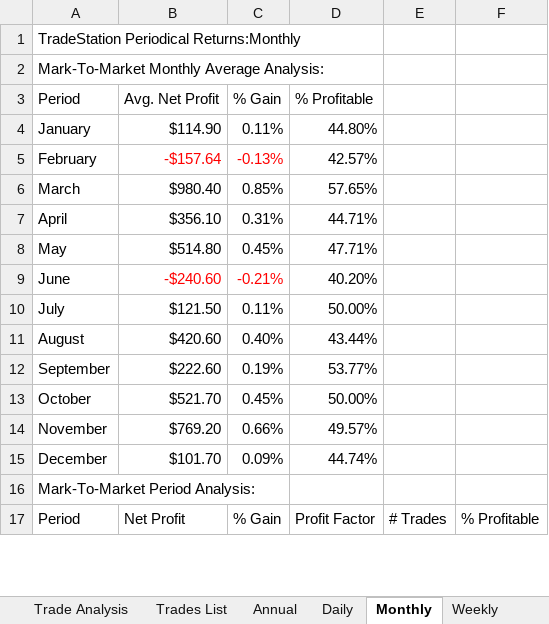
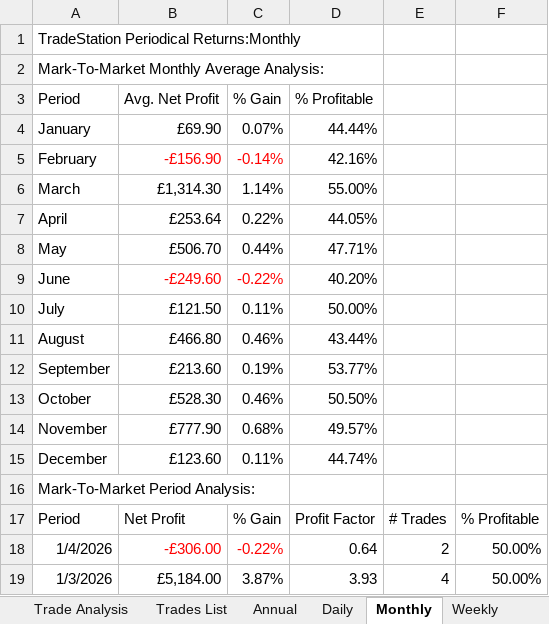
Before and after one commit to andreaviotto-star/trading-dashboard, an Excel workbook: GC bout - long e short.xlsx, sheet Monthly, drawn as a sheet; only a part is shown; values as stored, in another font and other column widths than the file's, no borders; the diff covers the shown part only; the diff names each change by its address in the sheet, - before the commit and + after, or states it on an @@ line.

```diff
--- a/GC bout - long e short.xlsx (sheet Monthly)
+++ b/GC bout - long e short.xlsx (sheet Monthly)
-B4 (Avg. Net Profit): $114.90
+B4 (Avg. Net Profit): £69.90
-C4 (% Gain): 0.11%
+C4 (% Gain): 0.07%
-D4 (% Profitable): 44.80%
+D4 (% Profitable): 44.44%
-B5 (Avg. Net Profit): -$157.64
+B5 (Avg. Net Profit): -£156.90
-C5 (% Gain): -0.13%
+C5 (% Gain): -0.14%
-D5 (% Profitable): 42.57%
+D5 (% Profitable): 42.16%
-B6 (Avg. Net Profit): $980.40
+B6 (Avg. Net Profit): £1,314.30
-C6 (% Gain): 0.85%
+C6 (% Gain): 1.14%
-D6 (% Profitable): 57.65%
+D6 (% Profitable): 55.00%
-B7 (Avg. Net Profit): $356.10
+B7 (Avg. Net Profit): £253.64
-C7 (% Gain): 0.31%
+C7 (% Gain): 0.22%
-D7 (% Profitable): 44.71%
+D7 (% Profitable): 44.05%
-B8 (Avg. Net Profit): $514.80
+B8 (Avg. Net Profit): £506.70
-C8 (% Gain): 0.45%
+C8 (% Gain): 0.44%
-B9 (Avg. Net Profit): -$240.60
+B9 (Avg. Net Profit): -£249.60
-C9 (% Gain): -0.21%
+C9 (% Gain): -0.22%
-B10 (Avg. Net Profit): $121.50
+B10 (Avg. Net Profit): £121.50
-B11 (Avg. Net Profit): $420.60
+B11 (Avg. Net Profit): £466.80
-C11 (% Gain): 0.40%
+C11 (% Gain): 0.46%
-B12 (Avg. Net Profit): $222.60
+B12 (Avg. Net Profit): £213.60
-B13 (Avg. Net Profit): $521.70
+B13 (Avg. Net Profit): £528.30
-C13 (% Gain): 0.45%
+C13 (% Gain): 0.46%
-D13 (% Profitable): 50.00%
+D13 (% Profitable): 50.50%
-B14 (Avg. Net Profit): $769.20
+B14 (Avg. Net Profit): £777.90
-C14 (% Gain): 0.66%
+C14 (% Gain): 0.68%
-B15 (Avg. Net Profit): $101.70
+B15 (Avg. Net Profit): £123.60
-C15 (% Gain): 0.09%
+C15 (% Gain): 0.11%
+row 18: 1/4/2026 | -£306.00 | -0.22% | 0.64 | 2 | 50.00%
+row 19: 1/3/2026 | £5,184.00 | 3.87% | 3.93 | 4 | 50.00%
```
Also changed, not shown: 40 added rows, 42 removed rows, 103 edited cells and cell formats elsewhere in this sheet, sheet Trades List, sheet Daily, sheet Weekly, sheet Performance Summary, sheet Trade Analysis, sheet Annual, 1 more sheet, ES ORB custom - long e short.xlsx, GC donchian - long e short.xlsx, 40 other files.
